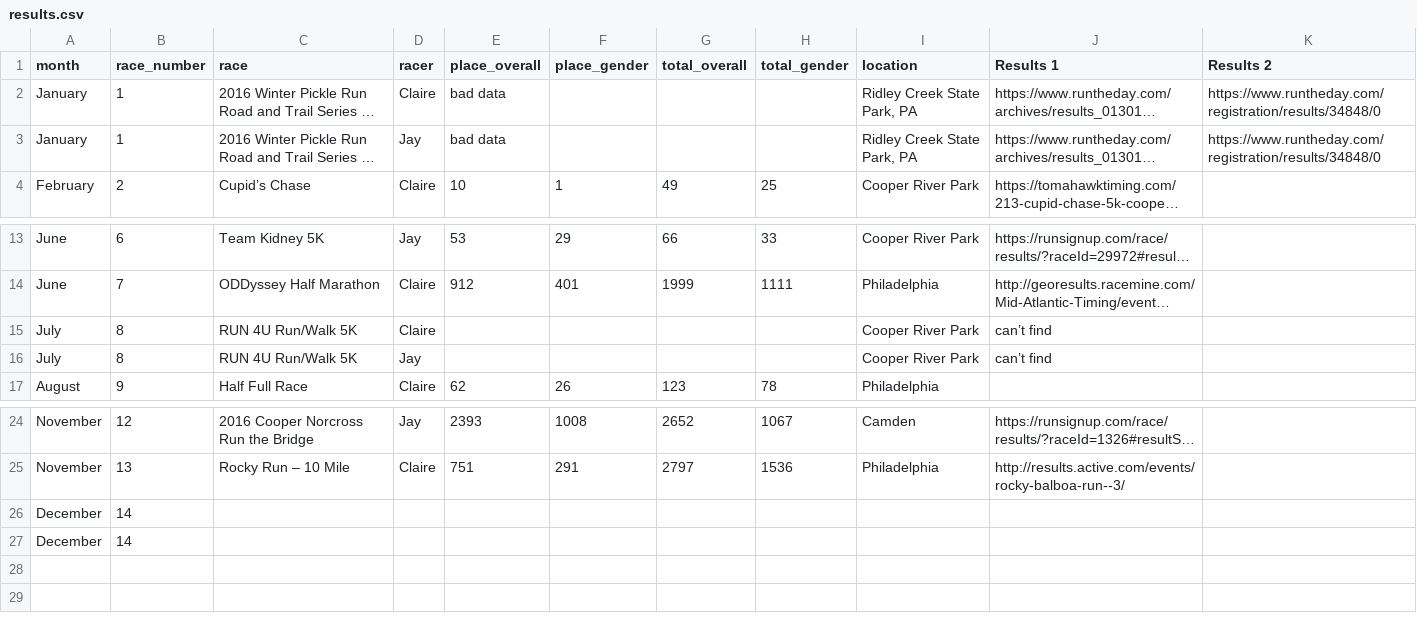
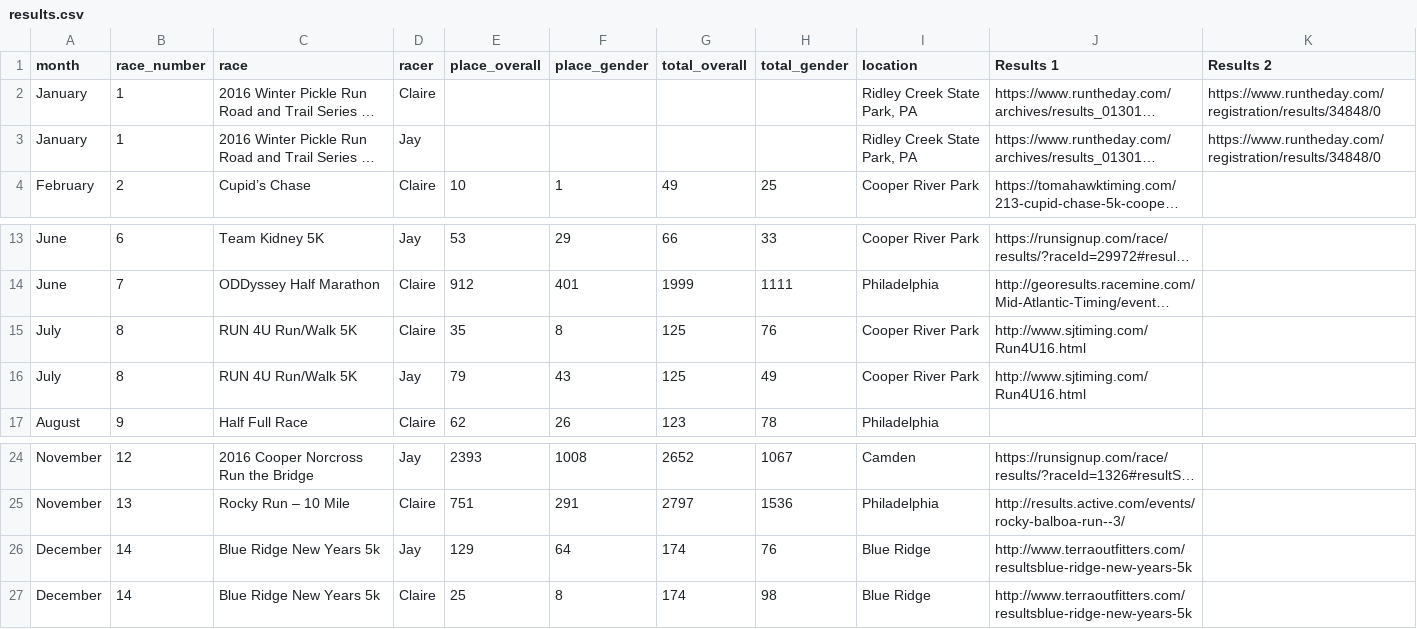
Before and after one commit to jamesclarence/running_2016, a CSV file: results.csv, drawn as a sheet; only a part is shown, gaps mark what is left out; long unchanged cells end in …; removed rows and columns are numbered as before the commit, all else as after; the diff names each change by its address in the sheet, - before the commit and + after, or states it on an @@ line.

Commit message:
updated results csv file; new R file, chart

```diff
--- a/results.csv
+++ b/results.csv
-E2:E3 (place_overall): bad data
+E2:E3 (place_overall): (empty)
-E15 (place_overall): (empty)
+E15 (place_overall): 35
-F15 (place_gender): (empty)
+F15 (place_gender): 8
-G15:G16 (total_overall): (empty)
+G15:G16 (total_overall): 125
-H15 (total_gender): (empty)
+H15 (total_gender): 76
-J15:J16 (Results 1): can’t find
+J15:J16 (Results 1): http://www.sjtiming.com/Run4U16.html
-E16 (place_overall): (empty)
+E16 (place_overall): 79
-F16 (place_gender): (empty)
+F16 (place_gender): 43
-H16 (total_gender): (empty)
+H16 (total_gender): 49
-row 26: December | 14
-row 27: December | 14
+row 26: December | 14 | Blue Ridge New Years 5k | Jay | 129 | 64 | 174 | 76 | Blue Ridge | http://www.terraoutfitters.com/resultsblue-ridge-new-years-5k
+row 27: December | 14 | Blue Ridge New Years 5k | Claire | 25 | 8 | 174 | 98 | Blue Ridge | http://www.terraoutfitters.com/resultsblue-ridge-new-years-5k
```
Also changed, not shown: 2 other files.
